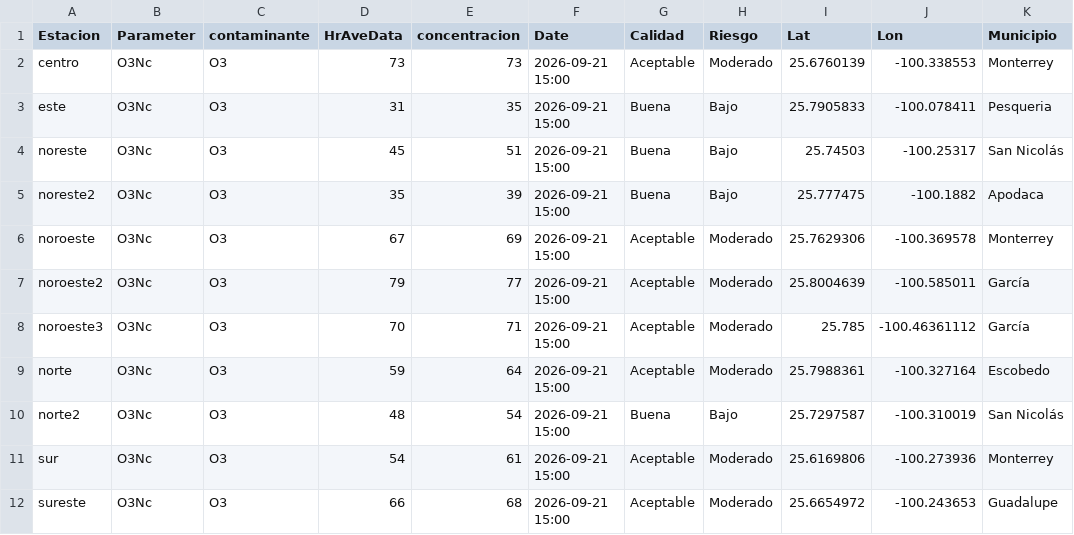
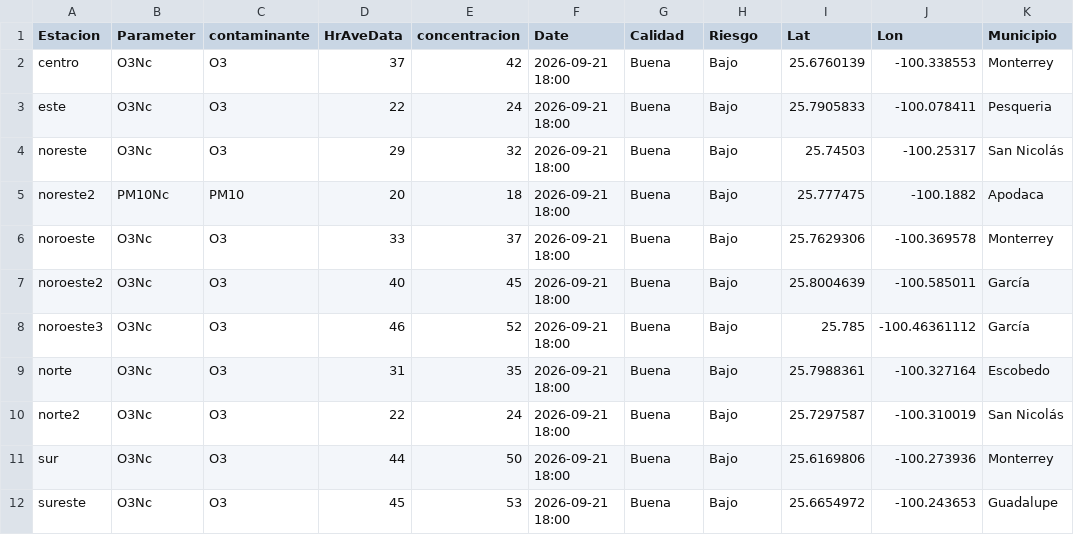
Before and after one commit to LuisRodarteC/AIRENL, a CSV file: aire_monterrey.csv, drawn as a sheet; only a part is shown; the diff covers the shown part only; the diff names each change by its address in the sheet, - before the commit and + after, or states it on an @@ line.

```diff
--- a/aire_monterrey.csv
+++ b/aire_monterrey.csv
-D2 (HrAveData): 73
+D2 (HrAveData): 37
-E2 (concentracion): 73
+E2 (concentracion): 42
-F2:F12 (Date): 2026-09-21 15:00
+F2:F12 (Date): 2026-09-21 18:00
-G2 (Calidad): Aceptable
+G2 (Calidad): Buena
-H2 (Riesgo): Moderado
+H2 (Riesgo): Bajo
-D3 (HrAveData): 31
+D3 (HrAveData): 22
-E3 (concentracion): 35
+E3 (concentracion): 24
-D4 (HrAveData): 45
+D4 (HrAveData): 29
-E4 (concentracion): 51
+E4 (concentracion): 32
-B5 (Parameter): O3Nc
+B5 (Parameter): PM10Nc
-C5 (contaminante): O3
+C5 (contaminante): PM10
-D5 (HrAveData): 35
+D5 (HrAveData): 20
-E5 (concentracion): 39
+E5 (concentracion): 18
-D6 (HrAveData): 67
+D6 (HrAveData): 33
-E6 (concentracion): 69
+E6 (concentracion): 37
-G6:G9 (Calidad): Aceptable
+G6:G9 (Calidad): Buena
-H6:H9 (Riesgo): Moderado
+H6:H9 (Riesgo): Bajo
-D7 (HrAveData): 79
+D7 (HrAveData): 40
-E7 (concentracion): 77
+E7 (concentracion): 45
-D8 (HrAveData): 70
+D8 (HrAveData): 46
-E8 (concentracion): 71
+E8 (concentracion): 52
-D9 (HrAveData): 59
+D9 (HrAveData): 31
-E9 (concentracion): 64
+E9 (concentracion): 35
-D10 (HrAveData): 48
+D10 (HrAveData): 22
-E10 (concentracion): 54
+E10 (concentracion): 24
-D11 (HrAveData): 54
+D11 (HrAveData): 44
-E11 (concentracion): 61
+E11 (concentracion): 50
-G11:G12 (Calidad): Aceptable
+G11:G12 (Calidad): Buena
-H11:H12 (Riesgo): Moderado
+H11:H12 (Riesgo): Bajo
-D12 (HrAveData): 66
+D12 (HrAveData): 45
-E12 (concentracion): 68
+E12 (concentracion): 53
```
Also changed, not shown: 16 edited cells elsewhere in this file, aire_indice_api_ancho.csv, 1 other file.
